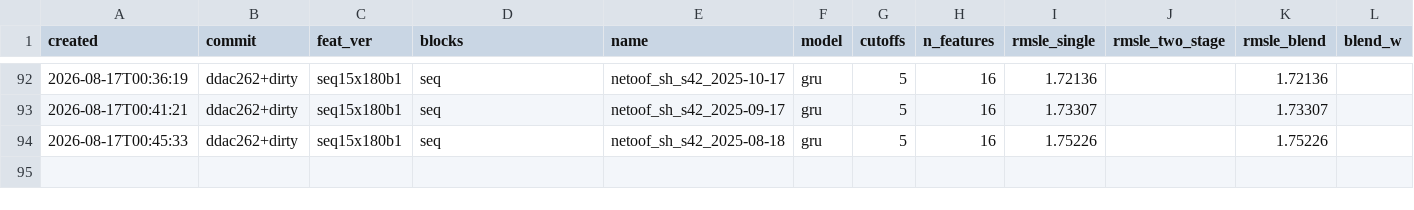
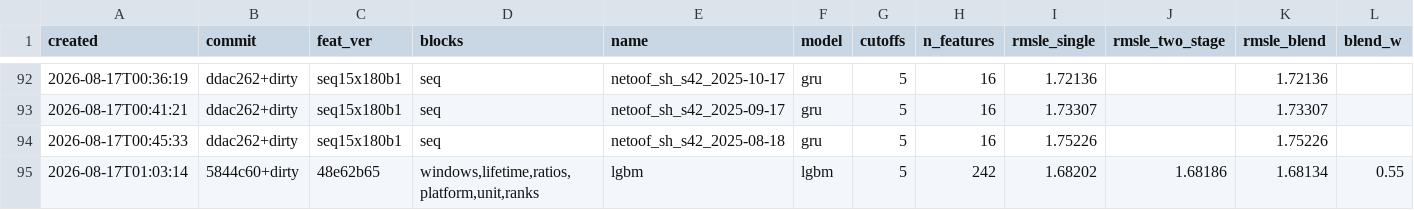
Before and after one commit to imaO0O/ozon-ml-champ, a CSV file: models/experiments.csv, drawn as a sheet; only a part is shown, gaps mark what is left out; rows hold the shown columns only; the diff names each change by its address in the sheet, - before the commit and + after, or states it on an @@ line.

```diff
--- a/models/experiments.csv
+++ b/models/experiments.csv
+row 95: 2026-08-17T01:03:14 | 5844c60+dirty | 48e62b65 | windows,lifetime,ratios,platform,unit,ranks | lgbm | lgbm | 5 | 242 | 1.68202 | 1.68186 | 1.68134 | 0.55
```
Also changed, not shown: 2 other files.
